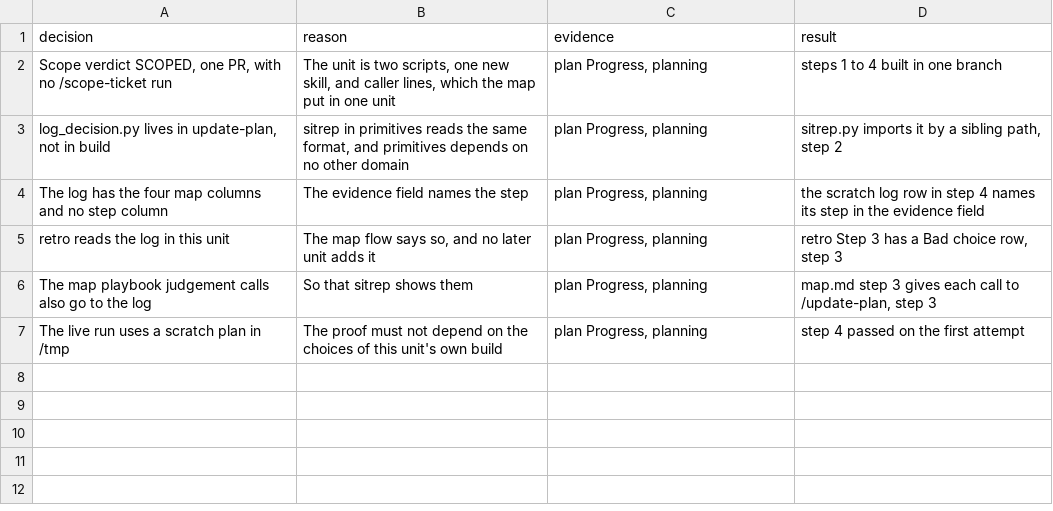
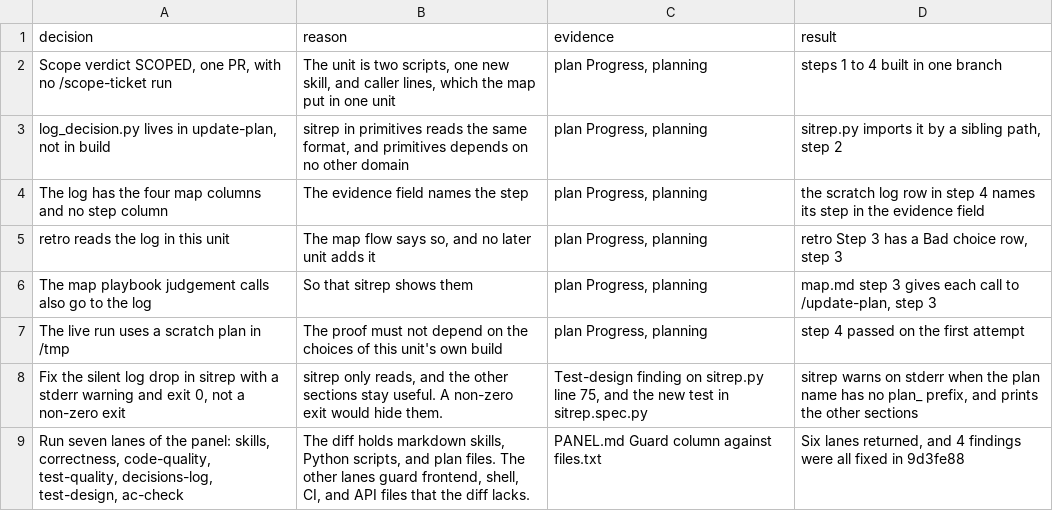
Before and after one commit to xxKeefer/skills, a TSV file: .ai/decisions_pstack-12.tsv, drawn as a sheet; the diff names each change by its address in the sheet, - before the commit and + after, or states it on an @@ line.

```diff
--- a/.ai/decisions_pstack-12.tsv
+++ b/.ai/decisions_pstack-12.tsv
+row 8: Fix the silent log drop in sitrep with a stderr warning and exit 0, not a non-zero exit | sitrep only reads, and the other sections stay useful. A non-zero exit would hide them. | Test-design finding on sitrep.py line 75, and the new test in sitrep.spec.py | sitrep warns on stderr when the plan name has no plan_ prefix, and prints the other sections
+row 9: Run seven lanes of the panel: skills, correctness, code-quality, test-quality, decisions-log, test-design, ac-check | The diff holds markdown skills, Python scripts, and plan files. The other lanes guard frontend, shell, CI, and API files that the diff lacks. | PANEL.md Guard column against files.txt | Six lanes returned, and 4 findings were all fixed in 9d3fe88
```
Also changed, not shown: 1 other file.
